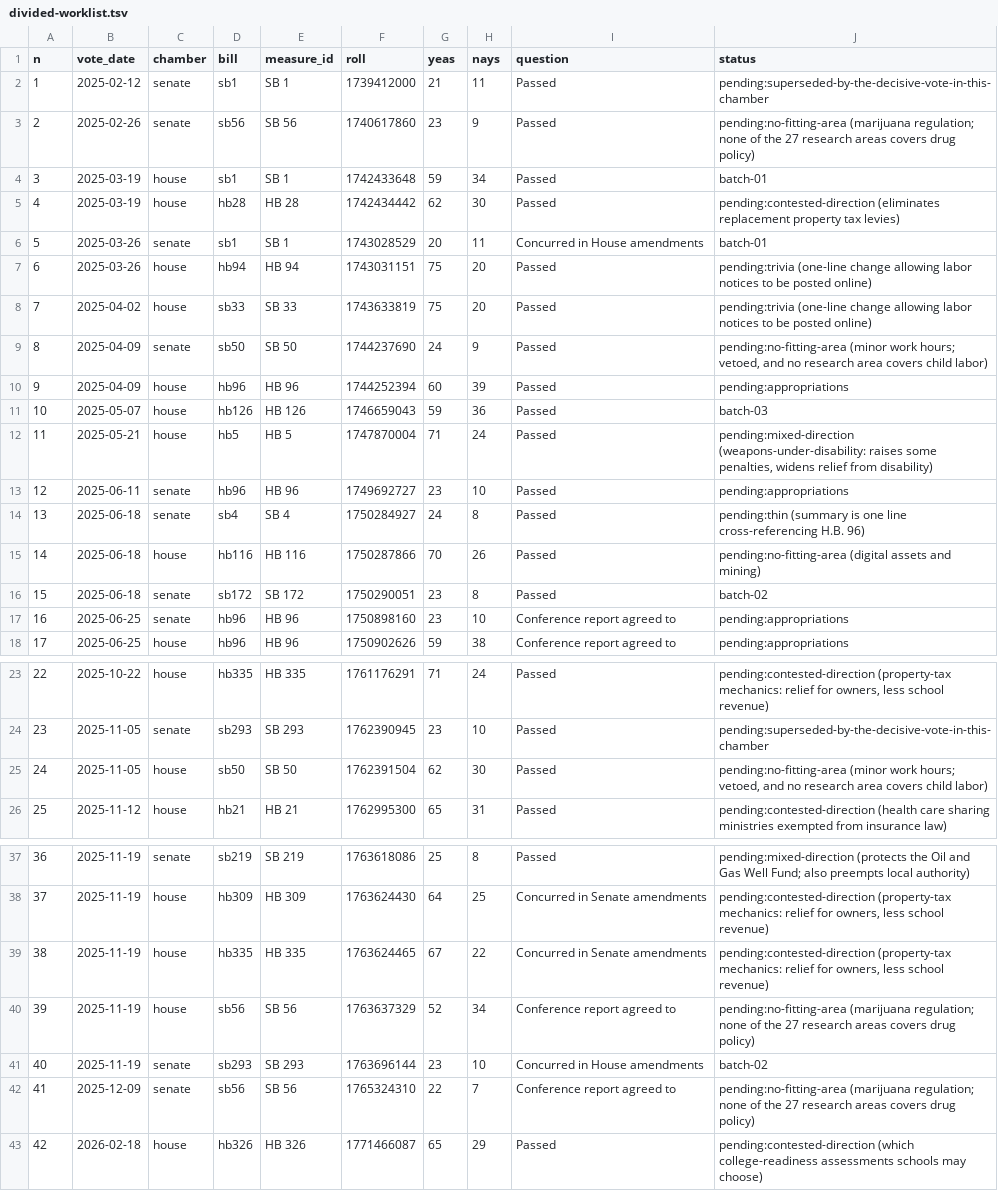
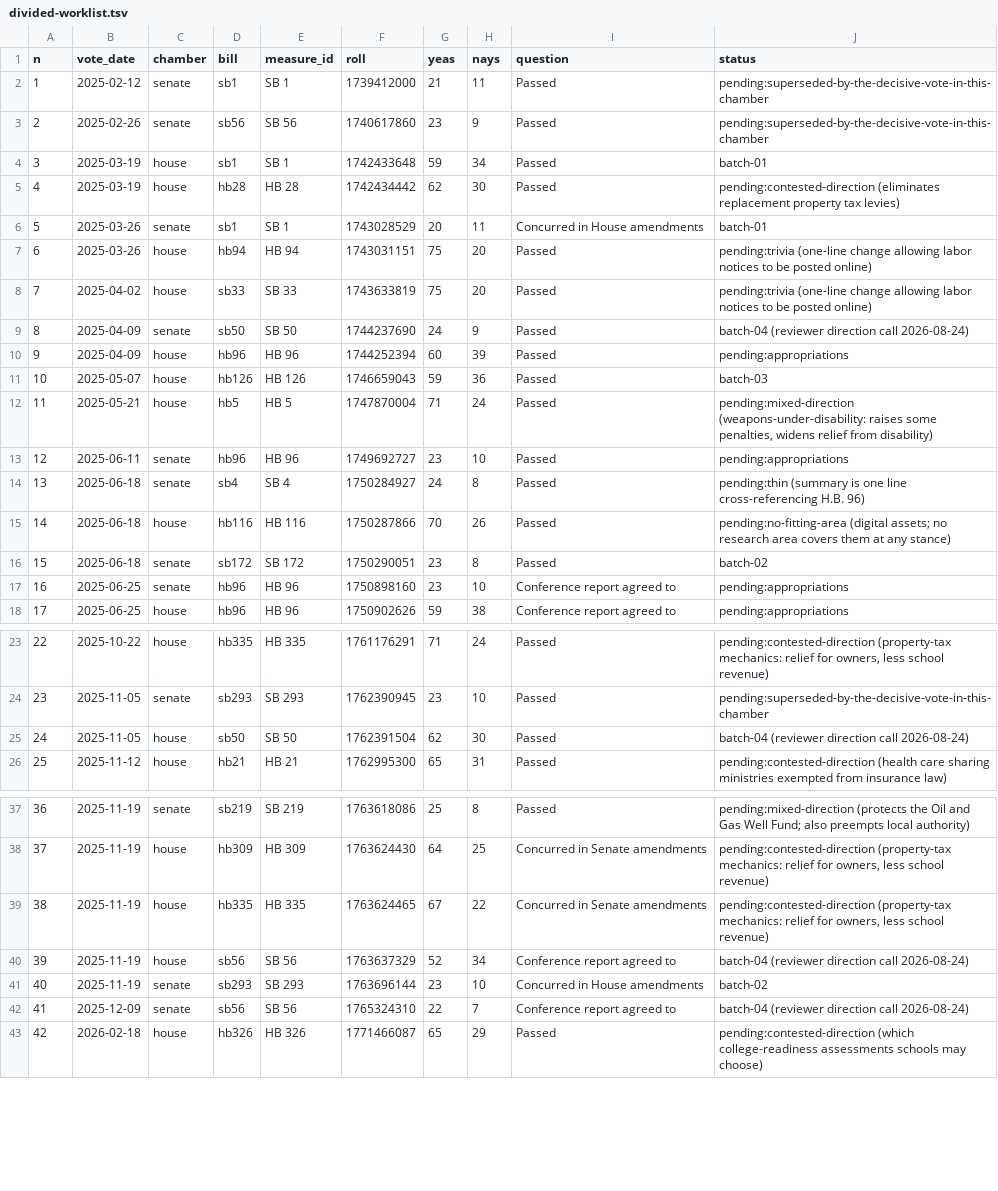
Before and after one commit to shu1513/voteapp, a TSV file: backend/evidence/rollcall/ohio-136/survey/divided-worklist.tsv, drawn as a sheet; only a part is shown, gaps mark what is left out.

```diff
--- a/backend/evidence/rollcall/ohio-136/survey/divided-worklist.tsv
+++ b/backend/evidence/rollcall/ohio-136/survey/divided-worklist.tsv
@@ -2,3 +2,3 @@ n	vote_date	chamber	bill	measure_id	roll	yeas	nays	question	status
 1	2025-02-12	senate	sb1	SB 1	1739412000	21	11	Passed	pending:superseded-by-the-decisive-vote-in-this-chamber
-2	2025-02-26	senate	sb56	SB 56	1740617860	23	9	Passed	pending:no-fitting-area (marijuana regulation; none of the 27 research areas covers drug policy)
+2	2025-02-26	senate	sb56	SB 56	1740617860	23	9	Passed	pending:superseded-by-the-decisive-vote-in-this-chamber
 3	2025-03-19	house	sb1	SB 1	1742433648	59	34	Passed	batch-01
@@ -8,3 +8,3 @@ n	vote_date	chamber	bill	measure_id	roll	yeas	nays	question	status
 7	2025-04-02	house	sb33	SB 33	1743633819	75	20	Passed	pending:trivia (one-line change allowing labor notices to be posted online)
-8	2025-04-09	senate	sb50	SB 50	1744237690	24	9	Passed	pending:no-fitting-area (minor work hours; vetoed, and no research area covers child labor)
+8	2025-04-09	senate	sb50	SB 50	1744237690	24	9	Passed	batch-04 (reviewer direction call 2026-08-24)
 9	2025-04-09	house	hb96	HB 96	1744252394	60	39	Passed	pending:appropriations
@@ -14,3 +14,3 @@ n	vote_date	chamber	bill	measure_id	roll	yeas	nays	question	status
 13	2025-06-18	senate	sb4	SB 4	1750284927	24	8	Passed	pending:thin (summary is one line cross-referencing H.B. 96)
-14	2025-06-18	house	hb116	HB 116	1750287866	70	26	Passed	pending:no-fitting-area (digital assets and mining)
+14	2025-06-18	house	hb116	HB 116	1750287866	70	26	Passed	pending:no-fitting-area (digital assets; no research area covers them at any stance)
 15	2025-06-18	senate	sb172	SB 172	1750290051	23	8	Passed	batch-02
@@ -24,3 +24,3 @@ n	vote_date	chamber	bill	measure_id	roll	yeas	nays	question	status
 23	2025-11-05	senate	sb293	SB 293	1762390945	23	10	Passed	pending:superseded-by-the-decisive-vote-in-this-chamber
-24	2025-11-05	house	sb50	SB 50	1762391504	62	30	Passed	pending:no-fitting-area (minor work hours; vetoed, and no research area covers child labor)
+24	2025-11-05	house	sb50	SB 50	1762391504	62	30	Passed	batch-04 (reviewer direction call 2026-08-24)
 25	2025-11-12	house	hb21	HB 21	1762995300	65	31	Passed	pending:contested-direction (health care sharing ministries exempted from insurance law)
@@ -39,5 +39,5 @@ n	vote_date	chamber	bill	measure_id	roll	yeas	nays	question	status
 38	2025-11-19	house	hb335	HB 335	1763624465	67	22	Concurred in Senate amendments	pending:contested-direction (property-tax mechanics: relief for owners, less school revenue)
-39	2025-11-19	house	sb56	SB 56	1763637329	52	34	Conference report agreed to	pending:no-fitting-area (marijuana regulation; none of the 27 research areas covers drug policy)
+39	2025-11-19	house	sb56	SB 56	1763637329	52	34	Conference report agreed to	batch-04 (reviewer direction call 2026-08-24)
 40	2025-11-19	senate	sb293	SB 293	1763696144	23	10	Concurred in House amendments	batch-02
-41	2025-12-09	senate	sb56	SB 56	1765324310	22	7	Conference report agreed to	pending:no-fitting-area (marijuana regulation; none of the 27 research areas covers drug policy)
+41	2025-12-09	senate	sb56	SB 56	1765324310	22	7	Conference report agreed to	batch-04 (reviewer direction call 2026-08-24)
 42	2026-02-18	house	hb326	HB 326	1771466087	65	29	Passed	pending:contested-direction (which college-readiness assessments schools may choose)
```
Also changed, not shown: 9 other files.
